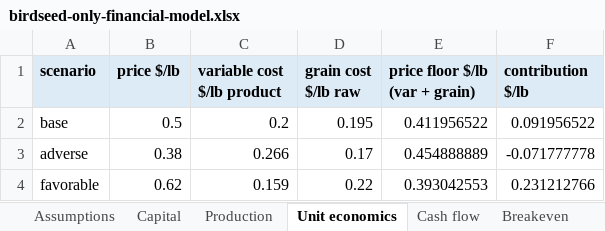
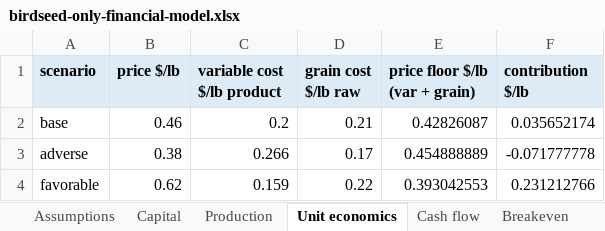
Before and after one commit to borth79/farming, an Excel workbook: knowledge/verticals/sunflower-oil-and-birdseed/birdseed-only/birdseed-only-financial-model.xlsx, sheet Unit economics, drawn as a sheet; values as stored, in another font and other column widths than the file's, no borders; the diff names each change by its address in the sheet, - before the commit and + after, or states it on an @@ line.

```diff
--- a/knowledge/verticals/sunflower-oil-and-birdseed/birdseed-only/birdseed-only-financial-model.xlsx (sheet Unit economics)
+++ b/knowledge/verticals/sunflower-oil-and-birdseed/birdseed-only/birdseed-only-financial-model.xlsx (sheet Unit economics)
-B2 (price $/lb): 0.5
+B2 (price $/lb): 0.46
-D2 (grain cost $/lb raw): 0.195
+D2 (grain cost $/lb raw): 0.21
-E2 (price floor $/lb (var + grain)): 0.411956522
+E2 (price floor $/lb (var + grain)): 0.42826087
-F2 (contribution $/lb): 0.091956522
+F2 (contribution $/lb): 0.035652174
```
Also changed, not shown: sheet Cash flow, sheet Grain comparison, sheet Assumptions, sheet Breakeven, knowledge/verticals/sorghum-flour-and-popped/sorghum-flour-and-popped-financial-model.xlsx, knowledge/verticals/sunflower-oil-and-birdseed/sunflower-oil-and-birdseed-financial-model.xlsx, 7 other files.
